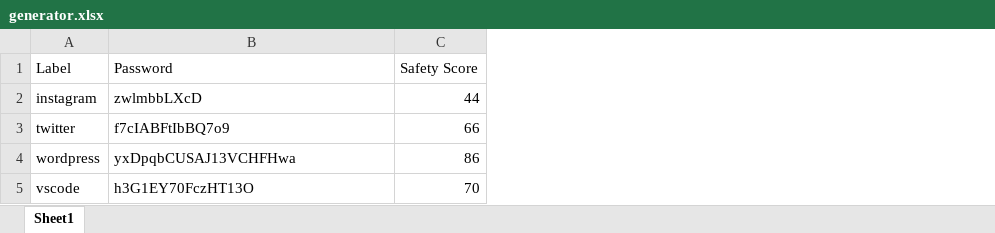
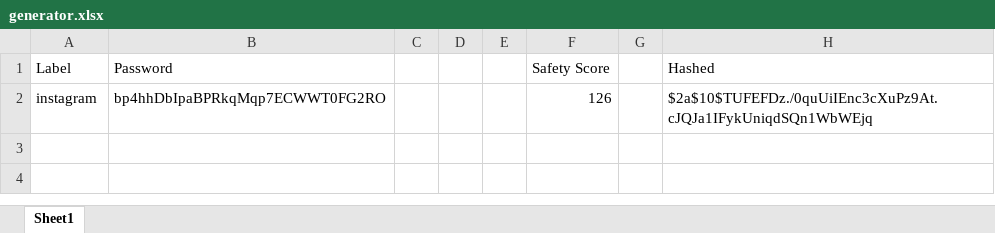
Before and after one commit to Arata1202/PasswordGenerator, an Excel workbook: generator.xlsx, sheet Sheet1, drawn as a sheet; values as stored, in another font and other column widths than the file's, no borders; removed rows and columns are numbered as before the commit, all else as after; the diff names each change by its address in the sheet, - before the commit and + after, or states it on an @@ line.

```diff
--- a/generator.xlsx (sheet Sheet1)
+++ b/generator.xlsx (sheet Sheet1)
+column C, empty
+column D, empty
+column E, empty
+column G, empty
+column H (Hashed), row 2: $2a$10$TUFEFDz./0quUiIEnc3cXuPz9At.cJQJa1IFykUniqdSQn1WbWEjq
-B2 (Password): zwlmbbLXcD
+B2 (Password): bp4hhDbIpaBPRkqMqp7ECWWT0FG2RO
-F2 (Safety Score): 44
+F2 (Safety Score): 126
-row 3: twitter | f7cIABFtIbBQ7o9 | 66
-row 4: wordpress | yxDpqbCUSAJ13VCHFHwa | 86
-row 5: vscode | h3G1EY70FczHT13O | 70
```
Also changed, not shown: 4 other files.
